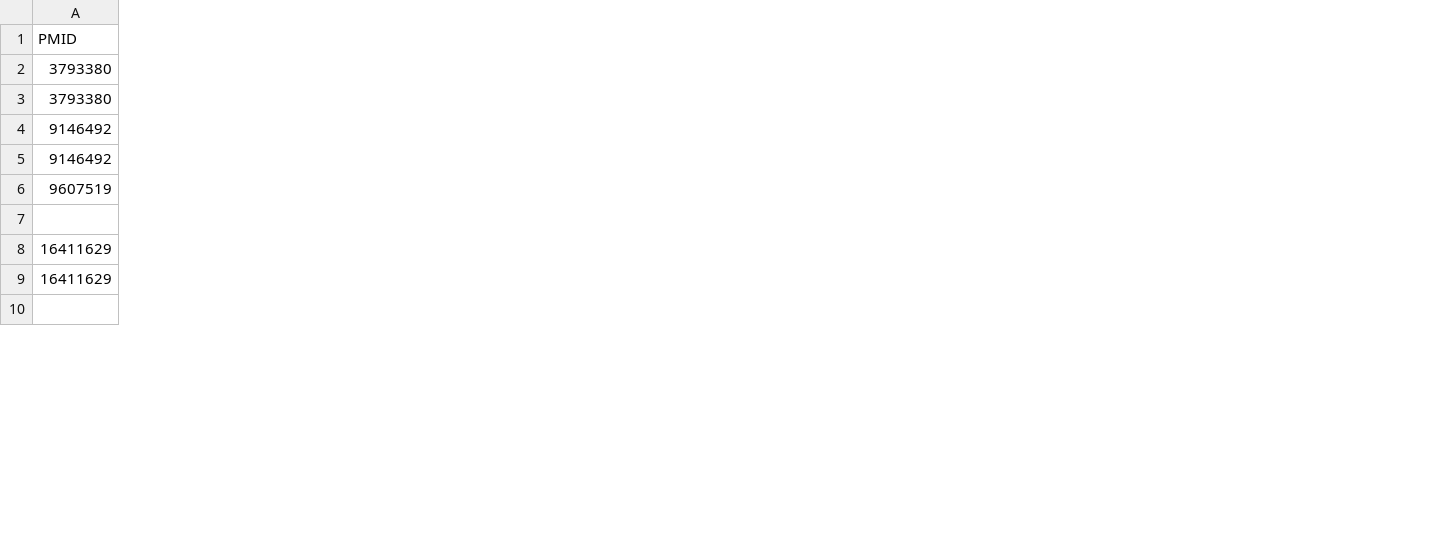
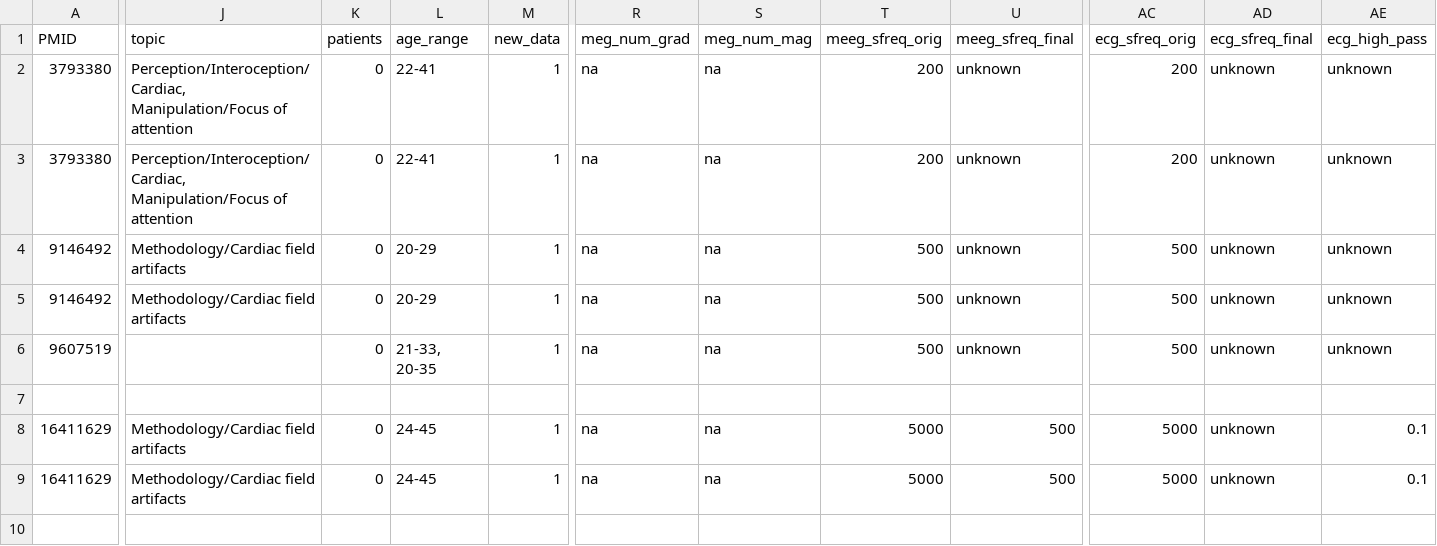
Before and after one commit to PaulSteinfath/systematic-hep-review, a CSV file: data/raw/manual.csv, drawn as a sheet; only a part is shown, gaps mark what is left out; the diff covers the shown part only; the diff names each change by its address in the sheet, - before the commit and + after, or states it on an @@ line.

Commit message:
Dataset and codebook update (#49)
* Codebook validation: accept several ranges, control where na is allowed

* Dataset and codebook update

* Codebook validation in CI

* Adapt the scripts after renaming columns

* Update the processed dataset

* Update figure font

```diff
--- a/data/raw/manual.csv
+++ b/data/raw/manual.csv
+column J (topic), rows 2-9: Perception/Interoception/Cardiac, Manipulation/Focus of attention | Perception/Interoception/Cardiac, Manipulation/Focus of attention | Methodology/Cardiac field artifacts | Methodology/Cardiac field artifacts |  |  | Methodology/Cardiac field artifacts | Methodology/Cardiac field artifacts
+column K (patients), rows 2-9: 0 | 0 | 0 | 0 | 0 |  | 0 | 0
+column L (age_range), rows 2-9: 22-41 | 22-41 | 20-29 | 20-29 | 21-33, 20-35 |  | 24-45 | 24-45
+column M (new_data), rows 2-9: 1 | 1 | 1 | 1 | 1 |  | 1 | 1
+column R (meg_num_grad), rows 2-9: na | na | na | na | na |  | na | na
+column S (meg_num_mag), rows 2-9: na | na | na | na | na |  | na | na
+column T (meeg_sfreq_orig), rows 2-9: 200 | 200 | 500 | 500 | 500 |  | 5000 | 5000
+column U (meeg_sfreq_final), rows 2-9: unknown | unknown | unknown | unknown | unknown |  | 500 | 500
+column AC (ecg_sfreq_orig), rows 2-9: 200 | 200 | 500 | 500 | 500 |  | 5000 | 5000
+column AD (ecg_sfreq_final), rows 2-9: unknown | unknown | unknown | unknown | unknown |  | unknown | unknown
+column AE (ecg_high_pass), rows 2-9: unknown | unknown | unknown | unknown | unknown |  | 0.1 | 0.1
```
Also changed, not shown: 5 added columns and 2 edited cells elsewhere in this file, 13 other files.
